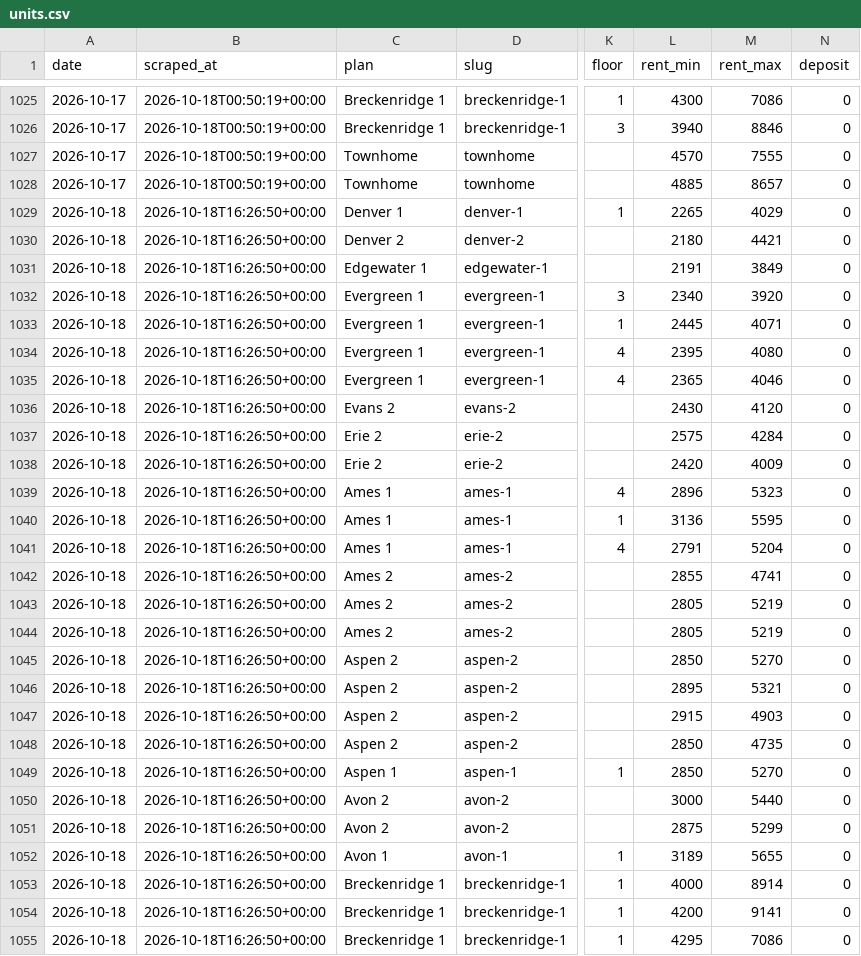
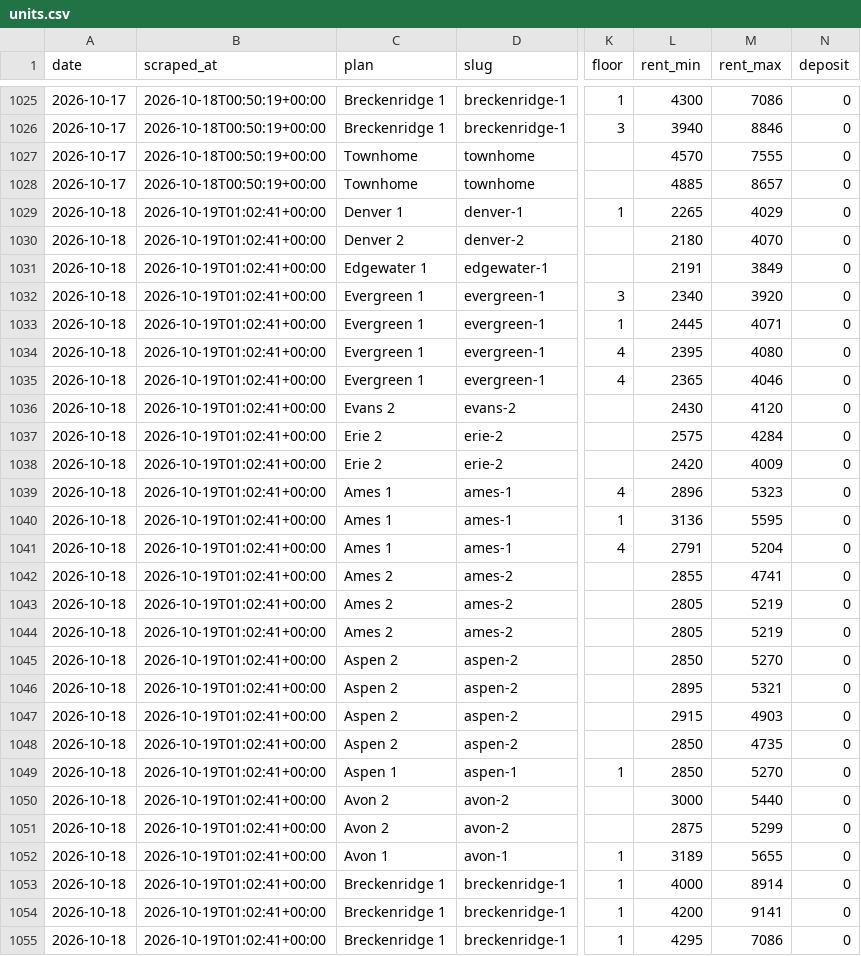
Before and after one commit to sharkweekshane/bell-rent-watch, a CSV file: data/units.csv, drawn as a sheet; only a part is shown, gaps mark what is left out; the diff covers the shown part only; the diff names each change by its address in the sheet, - before the commit and + after, or states it on an @@ line.

```diff
--- a/data/units.csv
+++ b/data/units.csv
-B1029:B1055 (scraped_at): 2026-10-18T16:26:50+00:00
+B1029:B1055 (scraped_at): 2026-10-19T01:02:41+00:00
-M1030 (rent_max): 4421
+M1030 (rent_max): 4070
```
Also changed, not shown: 3 edited cells elsewhere in this file, data/prices.csv, 1 other file.
